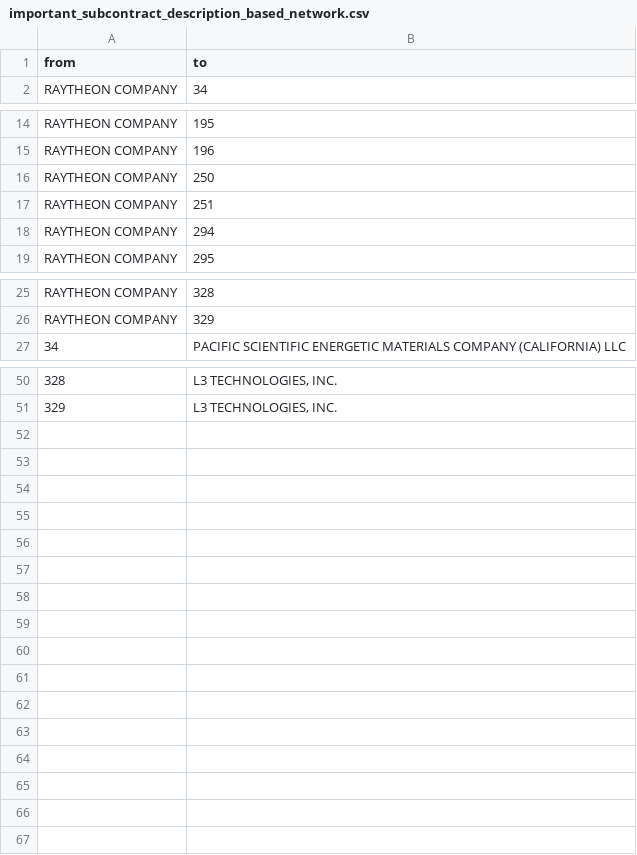
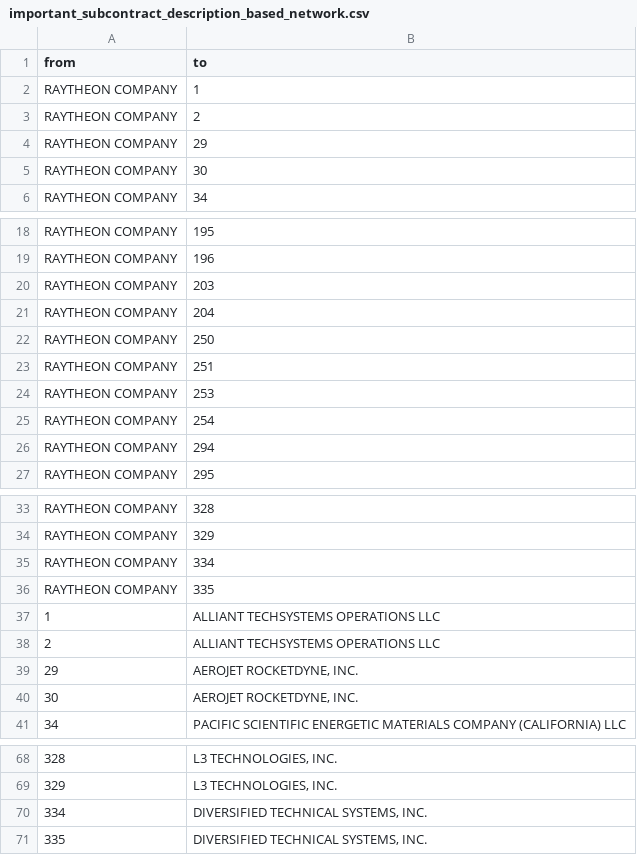
Before and after one commit to pastorsj/ScholarshipCompetition, a CSV file: visualization_data/important_subcontract_description_based_network.csv, drawn as a sheet; only a part is shown, gaps mark what is left out; the diff covers the shown part only; the diff names each change by its address in the sheet, - before the commit and + after, or states it on an @@ line.

```diff
--- a/visualization_data/important_subcontract_description_based_network.csv
+++ b/visualization_data/important_subcontract_description_based_network.csv
+row 2: RAYTHEON COMPANY | 1
+row 3: RAYTHEON COMPANY | 2
+row 4: RAYTHEON COMPANY | 29
+row 5: RAYTHEON COMPANY | 30
+row 20: RAYTHEON COMPANY | 203
+row 21: RAYTHEON COMPANY | 204
+row 24: RAYTHEON COMPANY | 253
+row 25: RAYTHEON COMPANY | 254
+row 35: RAYTHEON COMPANY | 334
+row 36: RAYTHEON COMPANY | 335
+row 37: 1 | ALLIANT TECHSYSTEMS OPERATIONS LLC
+row 38: 2 | ALLIANT TECHSYSTEMS OPERATIONS LLC
+row 39: 29 | AEROJET ROCKETDYNE, INC.
+row 40: 30 | AEROJET ROCKETDYNE, INC.
+row 70: 334 | DIVERSIFIED TECHNICAL SYSTEMS, INC.
+row 71: 335 | DIVERSIFIED TECHNICAL SYSTEMS, INC.
```
Also changed, not shown: 4 added rows elsewhere in this file, visualization_data/important_all_filtered_description_based_costs.csv, 7 other files.
